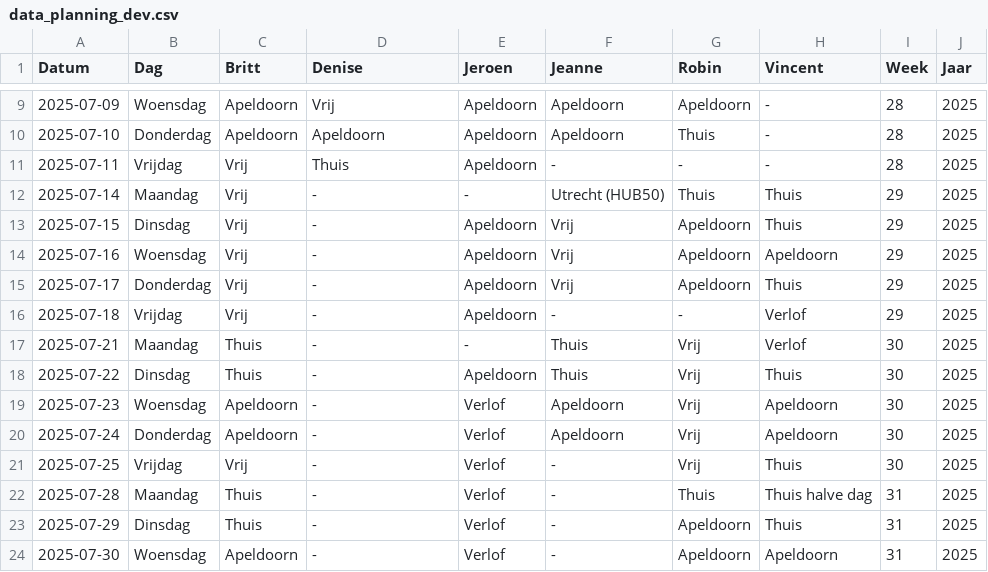
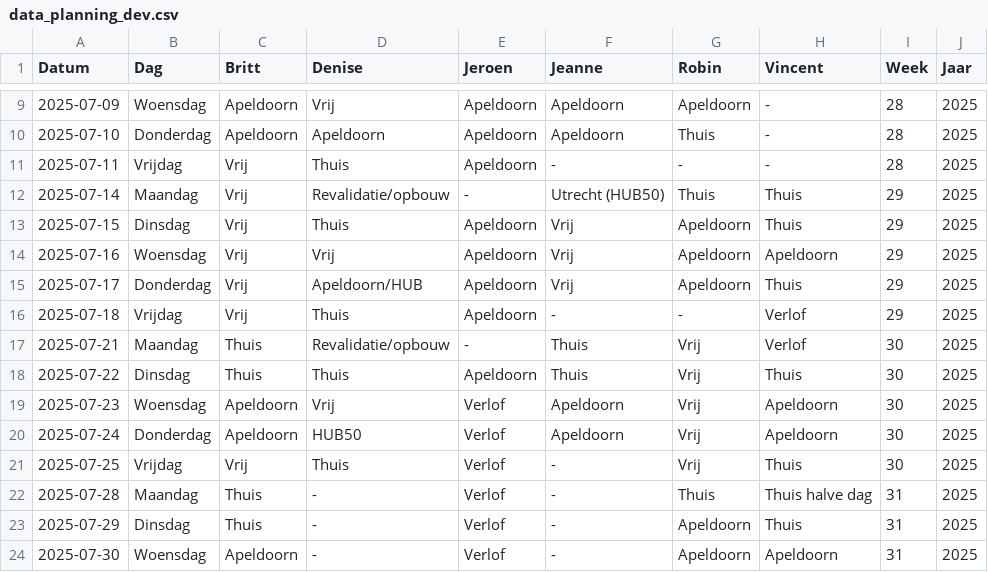
Before and after one commit to Britttvg/planning-tool, a CSV file: src/data/data_planning_dev.csv, drawn as a sheet; only a part is shown, gaps mark what is left out.

Commit message:
Update CSV src/data/data_planning_dev.csv, time 2025-07-15 07:35:33.150604

```diff
--- a/src/data/data_planning_dev.csv
+++ b/src/data/data_planning_dev.csv
@@ -11,12 +11,12 @@ Datum,Dag,Britt,Denise,Jeroen,Jeanne,Robin,Vincent,Week,Jaar
 2025-07-11,Vrijdag,Vrij,Thuis,Apeldoorn,-,-,-,28,2025
-2025-07-14,Maandag,Vrij,-,-,Utrecht (HUB50),Thuis,Thuis,29,2025
-2025-07-15,Dinsdag,Vrij,-,Apeldoorn,Vrij,Apeldoorn,Thuis,29,2025
-2025-07-16,Woensdag,Vrij,-,Apeldoorn,Vrij,Apeldoorn,Apeldoorn,29,2025
-2025-07-17,Donderdag,Vrij,-,Apeldoorn,Vrij,Apeldoorn,Thuis,29,2025
-2025-07-18,Vrijdag,Vrij,-,Apeldoorn,-,-,Verlof,29,2025
-2025-07-21,Maandag,Thuis,-,-,Thuis,Vrij,Verlof,30,2025
-2025-07-22,Dinsdag,Thuis,-,Apeldoorn,Thuis,Vrij,Thuis,30,2025
-2025-07-23,Woensdag,Apeldoorn,-,Verlof,Apeldoorn,Vrij,Apeldoorn,30,2025
-2025-07-24,Donderdag,Apeldoorn,-,Verlof,Apeldoorn,Vrij,Apeldoorn,30,2025
-2025-07-25,Vrijdag,Vrij,-,Verlof,-,Vrij,Thuis,30,2025
+2025-07-14,Maandag,Vrij,Revalidatie/opbouw,-,Utrecht (HUB50),Thuis,Thuis,29,2025
+2025-07-15,Dinsdag,Vrij,Thuis,Apeldoorn,Vrij,Apeldoorn,Thuis,29,2025
+2025-07-16,Woensdag,Vrij,Vrij,Apeldoorn,Vrij,Apeldoorn,Apeldoorn,29,2025
+2025-07-17,Donderdag,Vrij,Apeldoorn/HUB,Apeldoorn,Vrij,Apeldoorn,Thuis,29,2025
+2025-07-18,Vrijdag,Vrij,Thuis,Apeldoorn,-,-,Verlof,29,2025
+2025-07-21,Maandag,Thuis,Revalidatie/opbouw,-,Thuis,Vrij,Verlof,30,2025
+2025-07-22,Dinsdag,Thuis,Thuis,Apeldoorn,Thuis,Vrij,Thuis,30,2025
+2025-07-23,Woensdag,Apeldoorn,Vrij,Verlof,Apeldoorn,Vrij,Apeldoorn,30,2025
+2025-07-24,Donderdag,Apeldoorn,HUB50,Verlof,Apeldoorn,Vrij,Apeldoorn,30,2025
+2025-07-25,Vrijdag,Vrij,Thuis,Verlof,-,Vrij,Thuis,30,2025
 2025-07-28,Maandag,Thuis,-,Verlof,-,Thuis,Thuis halve dag,31,2025
```
